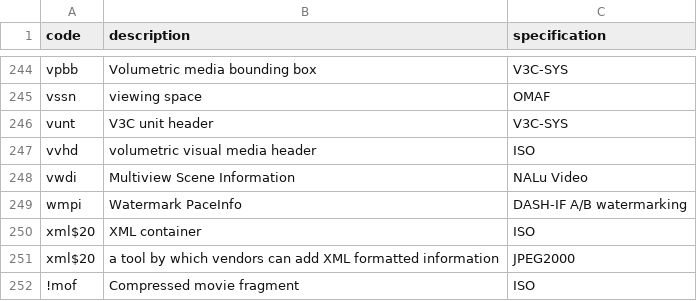
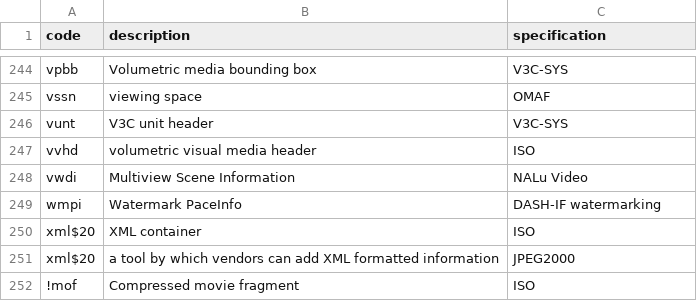
Before and after one commit to mp4ra/mp4ra.github.io, a CSV file: CSV/boxes.csv, drawn as a sheet; only a part is shown, gaps mark what is left out.

```diff
--- a/CSV/boxes.csv
+++ b/CSV/boxes.csv
@@ -248,3 +248,3 @@ vvhd,volumetric visual media header,ISO
 vwdi,Multiview Scene Information,NALu Video
-wmpi, Watermark PaceInfo, DASH-IF A/B watermarking
+wmpi,Watermark PaceInfo,DASH-IF watermarking
 xml$20,XML container,ISO
```
Also changed, not shown: CSV/specifications.csv.
